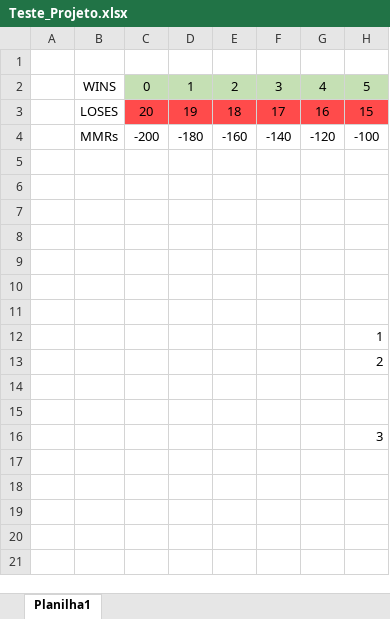
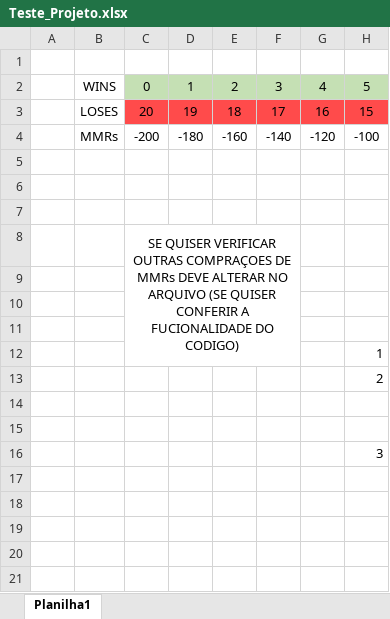
Before and after one commit to deyrik/projeto-CCF110, an Excel workbook: Teste_Projeto.xlsx, sheet Planilha1, drawn as a sheet; only a part is shown; values as stored, in another font and other column widths than the file's, no borders; the diff names each change by its address in the sheet, - before the commit and + after, or states it on an @@ line.

Commit message:
add arquivos, funçoes novas , corrigido e vericado

```diff
--- a/Teste_Projeto.xlsx (sheet Planilha1)
+++ b/Teste_Projeto.xlsx (sheet Planilha1)
-C8: (empty)
+C8: SE QUISER VERIFICAR OUTRAS COMPRAÇOES DE MMRs DEVE ALTERAR NO ARQUIVO (SE QUISER CONFERIR A FUCIONALIDADE DO CODIGO)
+C8:F12 merged
```
Also changed, not shown: 5 other files.
